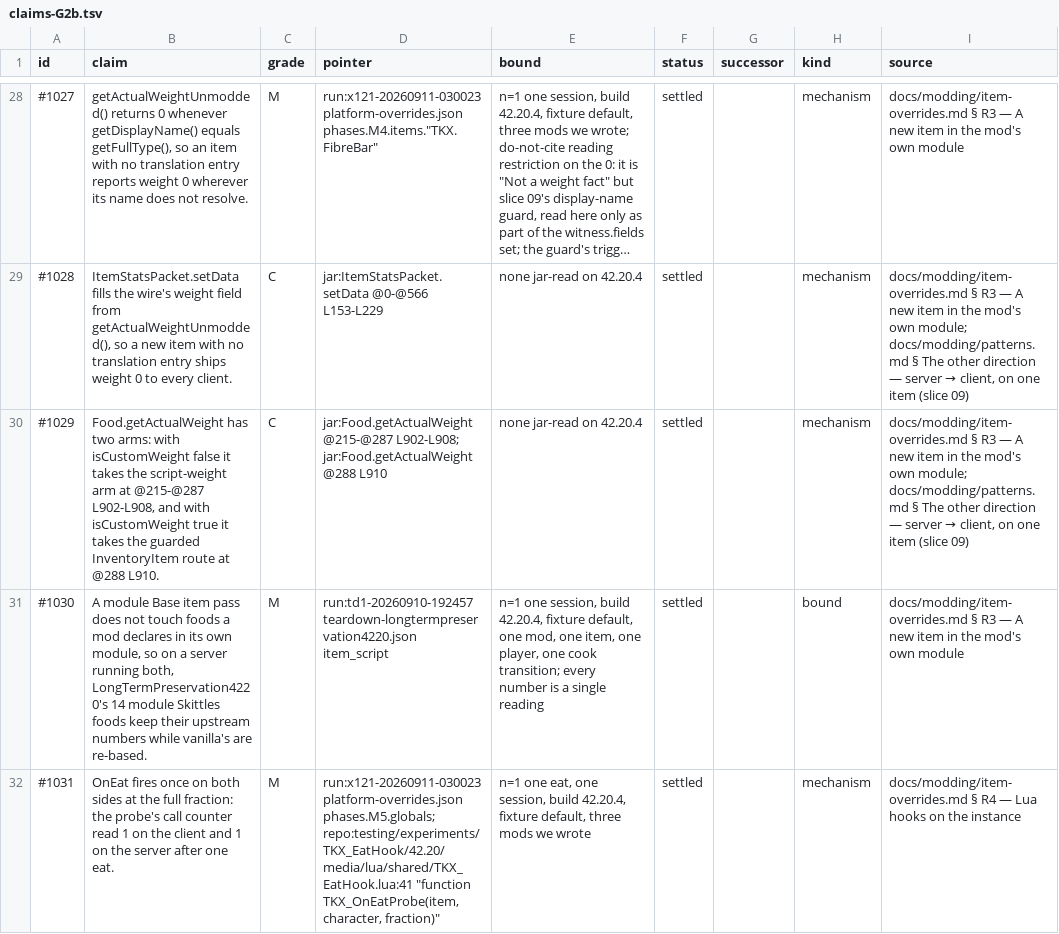
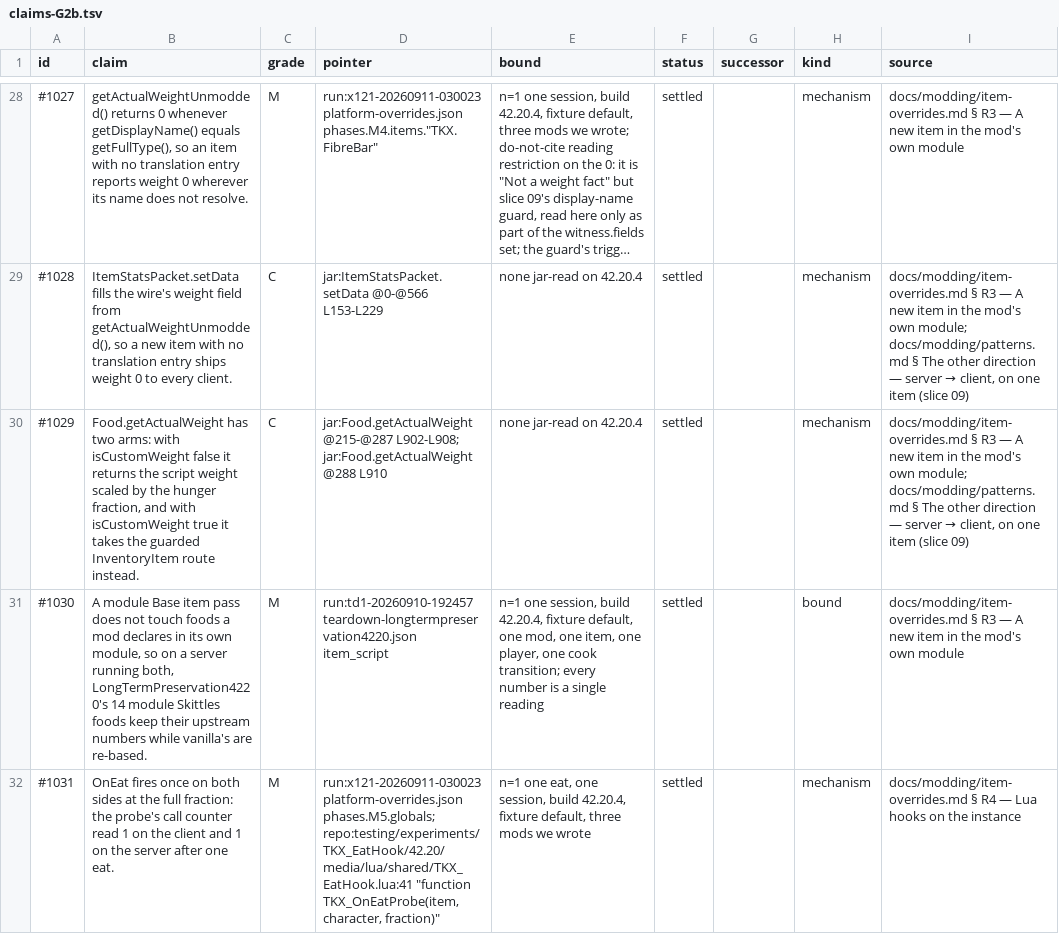
Before and after one commit to wengera/zomboid-mod-nutrition, a TSV file: docs/reference/parts/claims-G2b.tsv, drawn as a sheet; only a part is shown, gaps mark what is left out; long unchanged cells end in …; the diff covers the shown part only; the diff names each change by its address in the sheet, - before the commit and + after, or states it on an @@ line.

```diff
--- a/docs/reference/parts/claims-G2b.tsv
+++ b/docs/reference/parts/claims-G2b.tsv
-B30 (claim): …false it takes the script-weight arm at @215-@287 L902-L908, and with isCustomWeight true it takes the guarded InventoryItem route at @288 L910.
+B30 (claim): …false it returns the script weight scaled by the hunger fraction, and with isCustomWeight true it takes the guarded InventoryItem route instead.
```
Also changed, not shown: 3 added rows and 19 edited cells elsewhere in this file, 1 other file.
